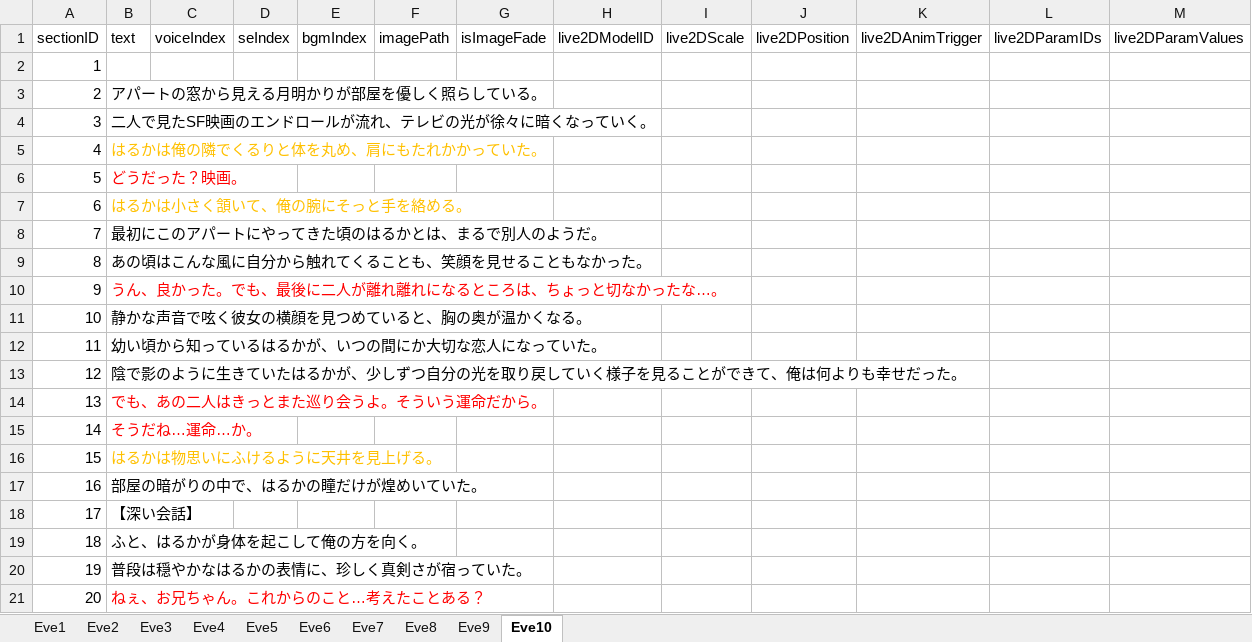
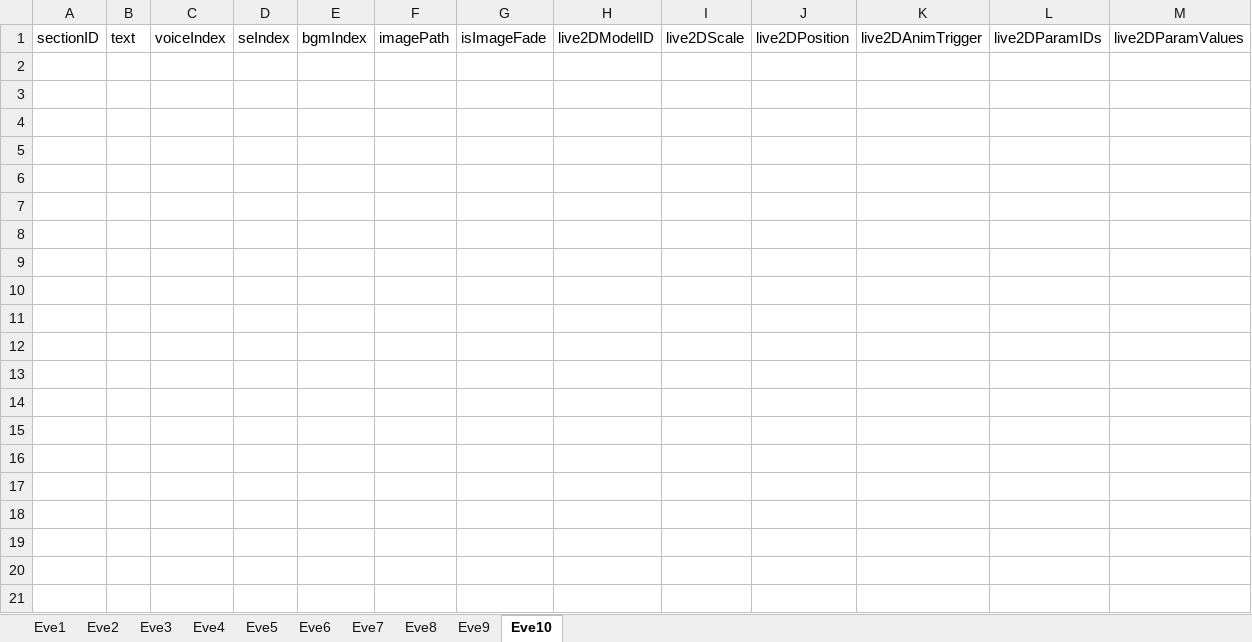
Before and after one commit to Mittyam/project_7, an Excel workbook: Assets/Resources/NovelData/NovelData.xlsx, sheet Eve10, drawn as a sheet; only a part is shown; values as stored, in another font and other column widths than the file's, no borders; the diff covers the shown part only; the diff names each change by its address in the sheet, - before the commit and + after, or states it on an @@ line.

```diff
--- a/Assets/Resources/NovelData/NovelData.xlsx (sheet Eve10)
+++ b/Assets/Resources/NovelData/NovelData.xlsx (sheet Eve10)
-row 2: 1
-row 3: 2 | アパートの窓から見える月明かりが部屋を優しく照らしている。
-row 4: 3 | 二人で見たSF映画のエンドロールが流れ、テレビの光が徐々に暗くなっていく。
-row 5: 4 | はるかは俺の隣でくるりと体を丸め、肩にもたれかかっていた。
-row 6: 5 | どうだった？映画。
-row 7: 6 | はるかは小さく頷いて、俺の腕にそっと手を絡める。
-row 8: 7 | 最初にこのアパートにやってきた頃のはるかとは、まるで別人のようだ。
-row 9: 8 | あの頃はこんな風に自分から触れてくることも、笑顔を見せることもなかった。
-row 10: 9 | うん、良かった。でも、最後に二人が離れ離れになるところは、ちょっと切なかったな…。
-row 11: 10 | 静かな声音で呟く彼女の横顔を見つめていると、胸の奥が温かくなる。
-row 12: 11 | 幼い頃から知っているはるかが、いつの間にか大切な恋人になっていた。
-row 13: 12 | 陰で影のように生きていたはるかが、少しずつ自分の光を取り戻していく様子を見ることができて、俺は何よりも幸せだった。
-row 14: 13 | でも、あの二人はきっとまた巡り会うよ。そういう運命だから。
-row 15: 14 | そうだね…運命…か。
-row 16: 15 | はるかは物思いにふけるように天井を見上げる。
-row 17: 16 | 部屋の暗がりの中で、はるかの瞳だけが煌めいていた。
-row 18: 17 | 【深い会話】
-row 19: 18 | ふと、はるかが身体を起こして俺の方を向く。
-row 20: 19 | 普段は穏やかなはるかの表情に、珍しく真剣さが宿っていた。
-row 21: 20 | ねぇ、お兄ちゃん。これからのこと…考えたことある？
```
Also changed, not shown: 119 removed rows elsewhere in this sheet, sheet Eve9, sheet Eve8, sheet Eve4, sheet Eve6, sheet Eve5, sheet Eve7, 19 other files.
